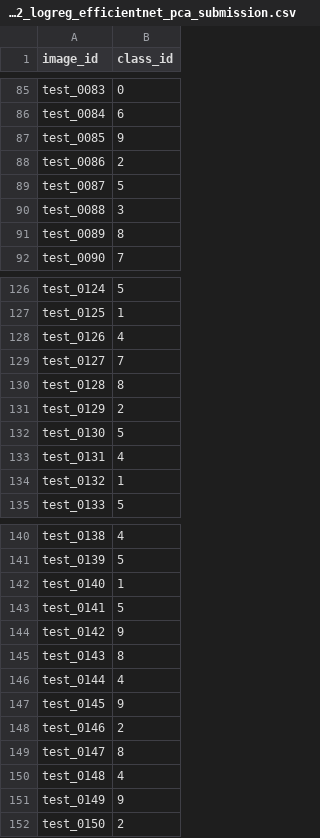
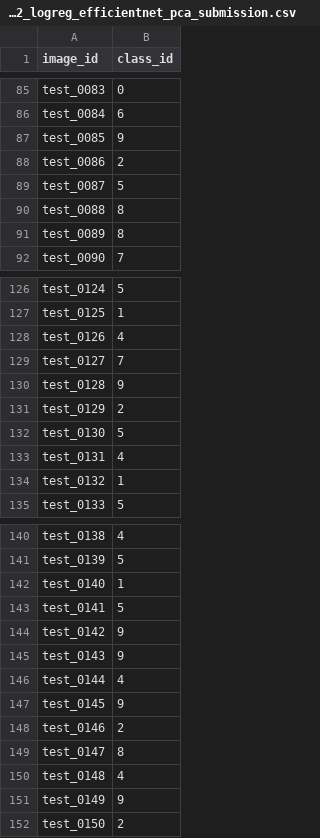
Before and after one commit to dharmawann/image_classification, a CSV file: task1_data/task2_logreg_efficientnet_pca_submission.csv, drawn as a sheet; only a part is shown, gaps mark what is left out.

```diff
--- a/task1_data/task2_logreg_efficientnet_pca_submission.csv
+++ b/task1_data/task2_logreg_efficientnet_pca_submission.csv
@@ -89,3 +89,3 @@ test_0086,2
 test_0087,5
-test_0088,3
+test_0088,8
 test_0089,8
@@ -129,3 +129,3 @@ test_0126,4
 test_0127,7
-test_0128,8
+test_0128,9
 test_0129,2
@@ -144,3 +144,3 @@ test_0141,5
 test_0142,9
-test_0143,8
+test_0143,9
 test_0144,4
```
Also changed, not shown: 2 other files.
